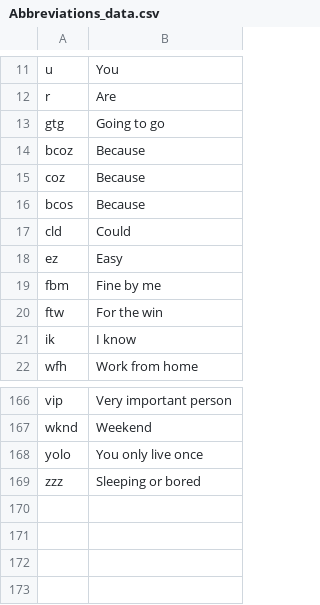
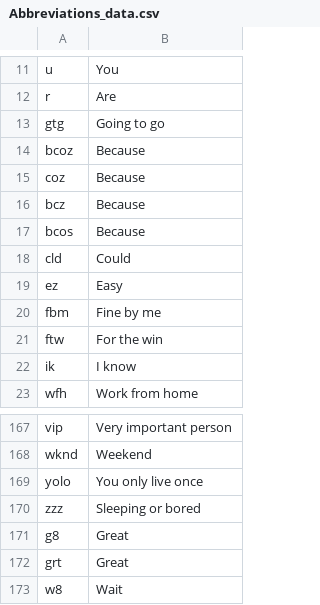
Before and after one commit to codeterrayt/TypeExpand, a CSV file: Abbreviations_data.csv, drawn as a sheet; only a part is shown, gaps mark what is left out.

Commit message:
added more words

```diff
--- a/Abbreviations_data.csv
+++ b/Abbreviations_data.csv
@@ -15,2 +15,3 @@ bcoz,Because
 coz,Because
+bcz,Because
 bcos,Because
@@ -169 +170,4 @@ yolo,You only live once
 zzz,Sleeping or bored
+g8,Great
+grt,Great
+w8,Wait
```
